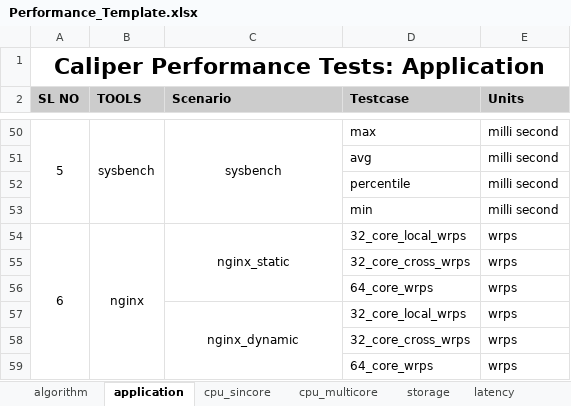
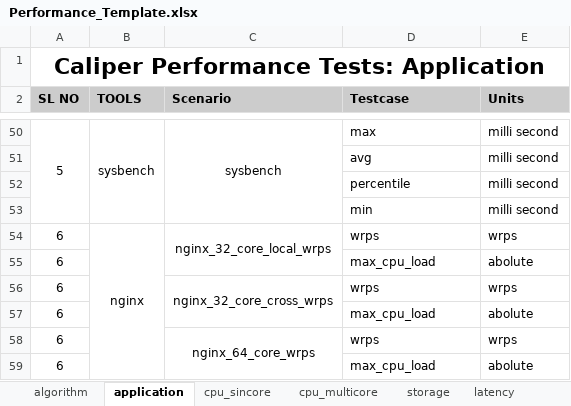
Before and after one commit to open-estuary/caliper, an Excel workbook: frontend/polls/templates/polls/Performance_Template.xlsx, sheet application, drawn as a sheet; only a part is shown, gaps mark what is left out; values as stored, in another font and other column widths than the file's, no borders; removed rows and columns are numbered as before the commit, all else as after; the diff names each change by its address in the sheet, - before the commit and + after, or states it on an @@ line.

Commit message:
updated frontend directory by adding cpu load parameter

```diff
--- a/frontend/polls/templates/polls/Performance_Template.xlsx (sheet application)
+++ b/frontend/polls/templates/polls/Performance_Template.xlsx (sheet application)
-A54:A59 merged
-C54 (Scenario): nginx_static
+C54 (Scenario): nginx_32_core_local_wrps
-D54 (Testcase): 32_core_local_wrps
+D54 (Testcase): wrps
-row 55:  |  |  | 32_core_cross_wrps | wrps
-row 56:  |  |  | 64_core_wrps | wrps
-row 57:  |  | nginx_dynamic | 32_core_local_wrps | wrps
-row 58:  |  |  | 32_core_cross_wrps | wrps
-row 59:  |  |  | 64_core_wrps | wrps
+row 55: 6 |  |  | max_cpu_load | abolute
+row 56: 6 |  | nginx_32_core_cross_wrps | wrps | wrps
+row 57: 6 |  |  | max_cpu_load | abolute
+row 58: 6 |  | nginx_64_core_wrps | wrps | wrps
+row 59: 6 |  |  | max_cpu_load | abolute
```
Also changed, not shown: 6 other files.
